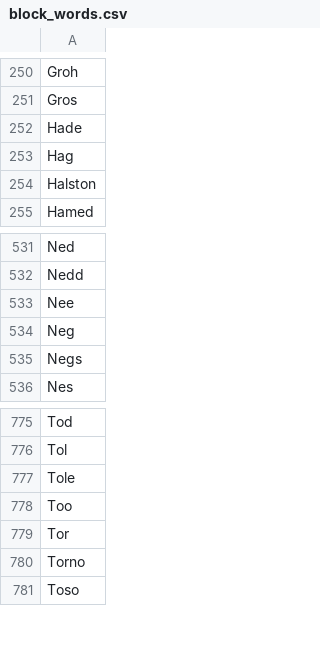
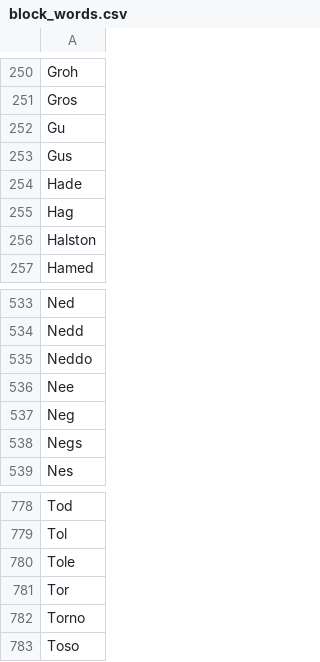
Before and after one commit to codepoke-kk/qwertigraphy, a CSV file: utilities/block_words.csv, drawn as a sheet; only a part is shown, gaps mark what is left out.

```diff
--- a/utilities/block_words.csv
+++ b/utilities/block_words.csv
@@ -251,2 +251,4 @@
 "Gros"
+"Gu"
+"Gus"
 "Hade"
@@ -532,2 +534,3 @@
 "Nedd"
+"Neddo"
 "Nee"
@@ -777,3 +780,2 @@
 "Tole"
-"Too"
 "Tor"
```
Also changed, not shown: qwertigraph/dictionaries/anniversary_required.csv, qwertigraph/dictionaries/anniversary_uniform_core.csv, 3 other files.
